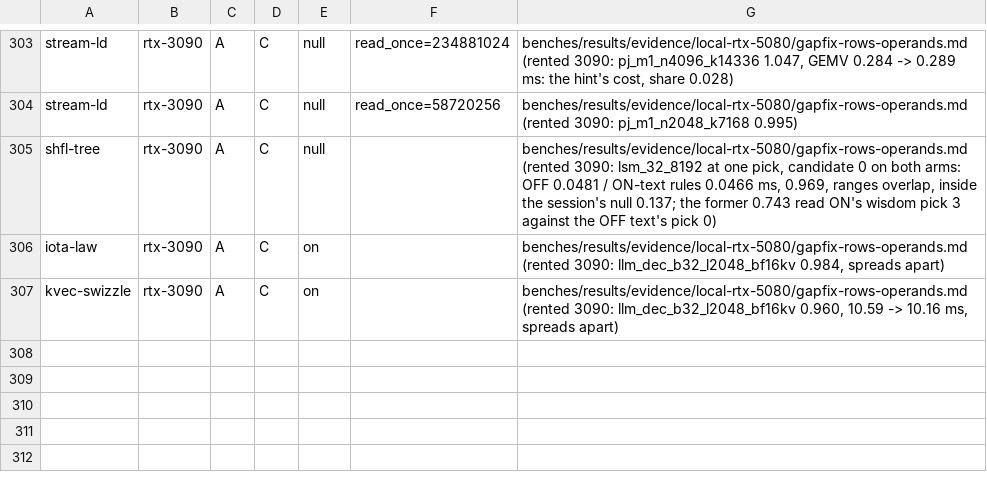
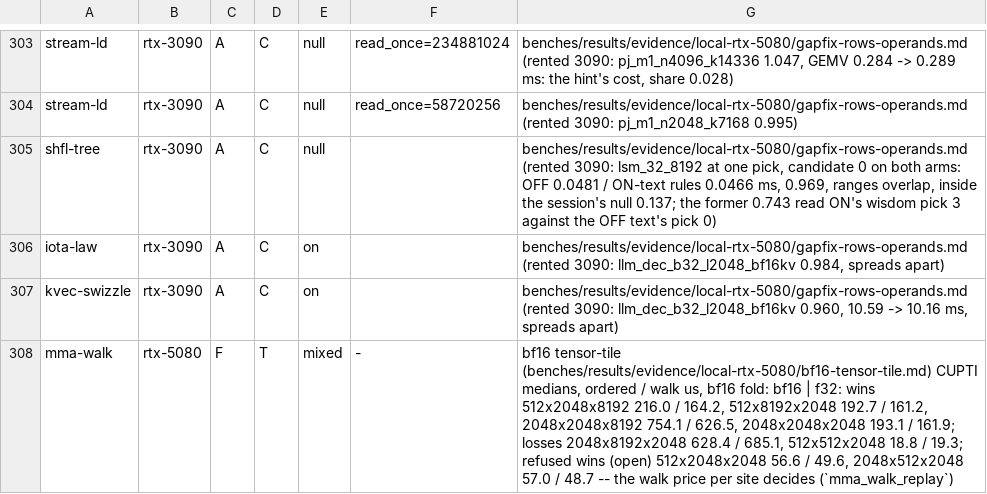
Before and after one commit to LessComplexity/mapal, a TSV file: crates/backends/llvm/src/rung_replay.tsv, drawn as a sheet; only a part is shown, gaps mark what is left out.

```diff
--- a/crates/backends/llvm/src/rung_replay.tsv
+++ b/crates/backends/llvm/src/rung_replay.tsv
@@ -307 +307,2 @@ iota-law	rtx-3090	A	C	on		benches/results/evidence/local-rtx-5080/gapfix-rows-op
 kvec-swizzle	rtx-3090	A	C	on		benches/results/evidence/local-rtx-5080/gapfix-rows-operands.md (rented 3090: llm_dec_b32_l2048_bf16kv 0.960, 10.59 -> 10.16 ms, spreads apart)
+mma-walk	rtx-5080	F	T	mixed	-	bf16 tensor-tile (benches/results/evidence/local-rtx-5080/bf16-tensor-tile.md) CUPTI medians, ordered / walk us, bf16 fold: bf16 | f32: wins 512x2048x8192 216.0 / 164.2, 512x8192x2048 192.7 / 161.2, 2048x2048x8192 754.1 / 626.5, 2048x2048x2048 193.1 / 161.9; losses 2048x8192x2048 628.4 / 685.1, 512x512x2048 18.8 / 19.3; refused wins (open) 512x2048x2048 56.6 / 49.6, 2048x512x2048 57.0 / 48.7 -- the walk price per site decides (`mma_walk_replay`)
```
Also changed, not shown: 7 other files.
